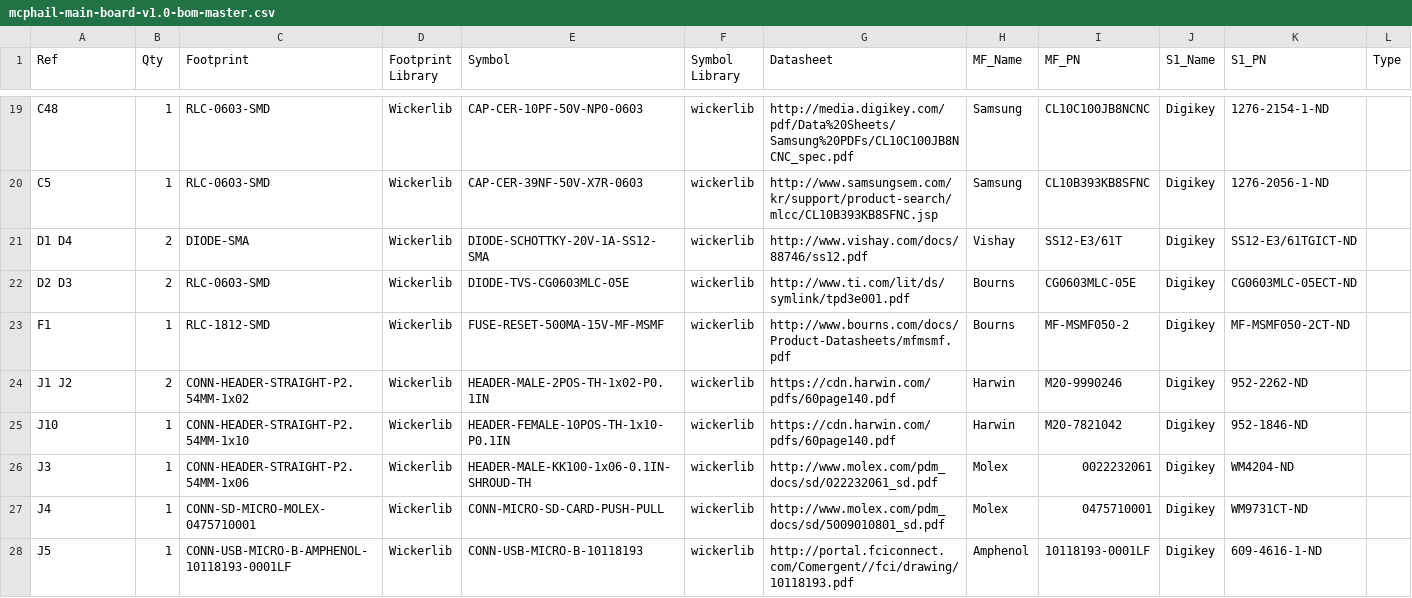
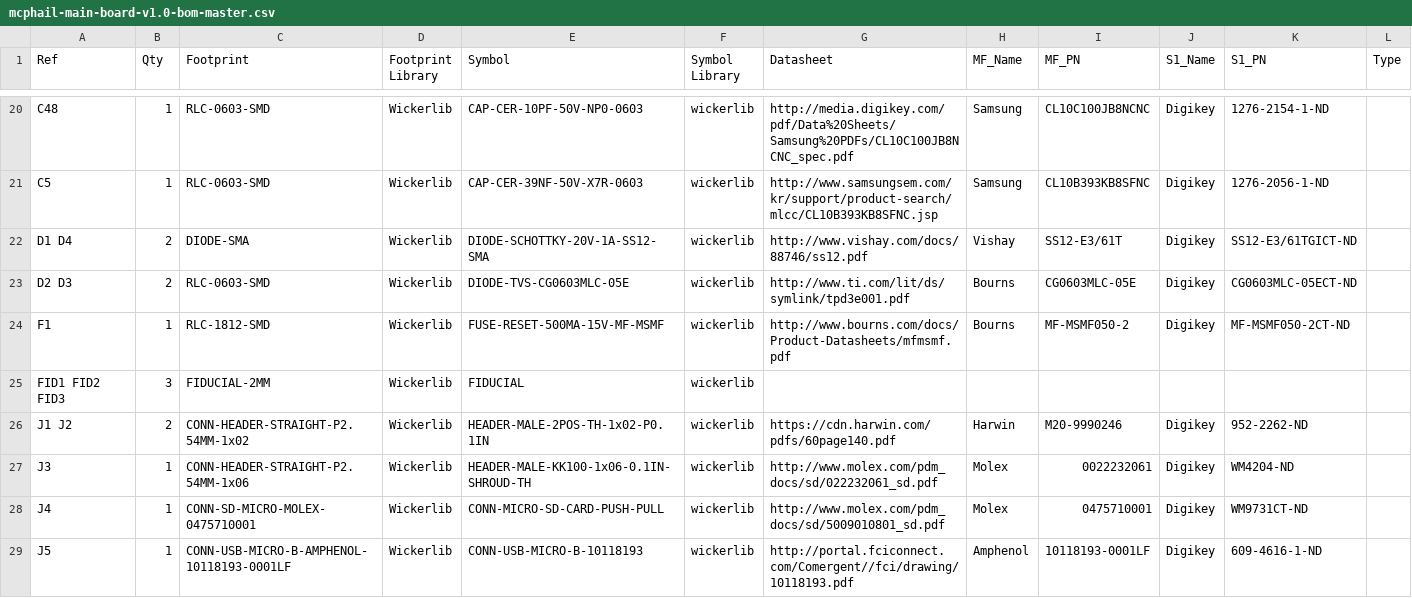
Before and after one commit to kbirchard/mcphail-update, a CSV file: hardware/mcphail-main-board/bom/mcphail-main-board-v1.0-bom-master.csv, drawn as a sheet; only a part is shown, gaps mark what is left out; the diff covers the shown part only.

```diff
--- a/hardware/mcphail-main-board/bom/mcphail-main-board-v1.0-bom-master.csv
+++ b/hardware/mcphail-main-board/bom/mcphail-main-board-v1.0-bom-master.csv
@@ -23,4 +24,4 @@ D2 D3,2,RLC-0603-SMD,Wickerlib,DIODE-TVS-CG0603MLC-05E,wickerlib,http://www.ti.c
 F1,1,RLC-1812-SMD,Wickerlib,FUSE-RESET-500MA-15V-MF-MSMF,wickerlib,http://www.bourns.com/docs/Product-Datasheets/mfmsmf.pdf,Bourns,MF-MSMF050-2,Digikey,MF-MSMF050-2CT-ND,
+FID1 FID2 FID3,3,FIDUCIAL-2MM,Wickerlib,FIDUCIAL,wickerlib,,,,,,
 J1 J2,2,CONN-HEADER-STRAIGHT-P2.54MM-1x02,Wickerlib,HEADER-MALE-2POS-TH-1x02-P0.1IN,wickerlib,https://cdn.harwin.com/pdfs/60page140.pdf,Harwin,M20-9990246,Digikey,952-2262-ND,
-J10,1,CONN-HEADER-STRAIGHT-P2.54MM-1x10,Wickerlib,HEADER-FEMALE-10POS-TH-1x10-P0.1IN,wickerlib,https://cdn.harwin.com/pdfs/60page140.pdf,Harwin,M20-7821042,Digikey,952-1846-ND,
 J3,1,CONN-HEADER-STRAIGHT-P2.54MM-1x06,Wickerlib,HEADER-MALE-KK100-1x06-0.1IN-SHROUD-TH,wickerlib,http://www.molex.com/pdm_docs/sd/022232061_sd.pdf,Molex,0022232061,Digikey,WM4204-ND ,
```
Also changed, not shown: 2 added rows and 30 edited cells elsewhere in this file, hardware/mcphail-main-board/bom/mcphail-main-board-v1.0-bom-digikey.csv, hardware/mcphail-main-board/bom/mcphail-main-board-v1.0-bom-readable.csv, 35 other files.
